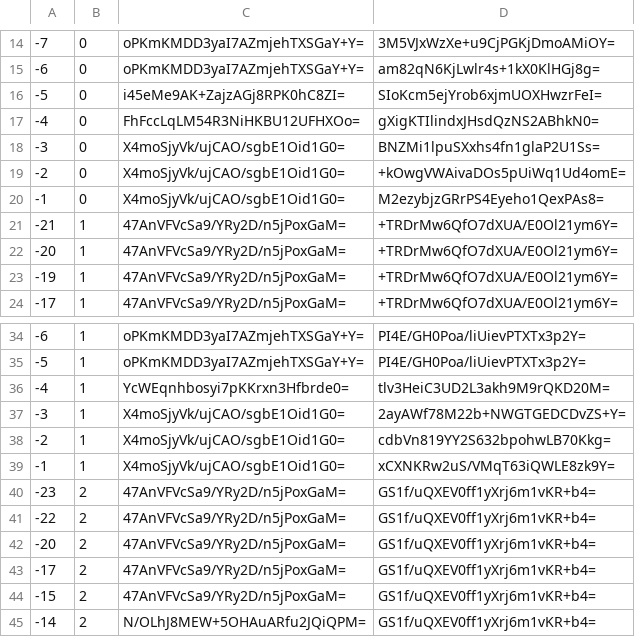
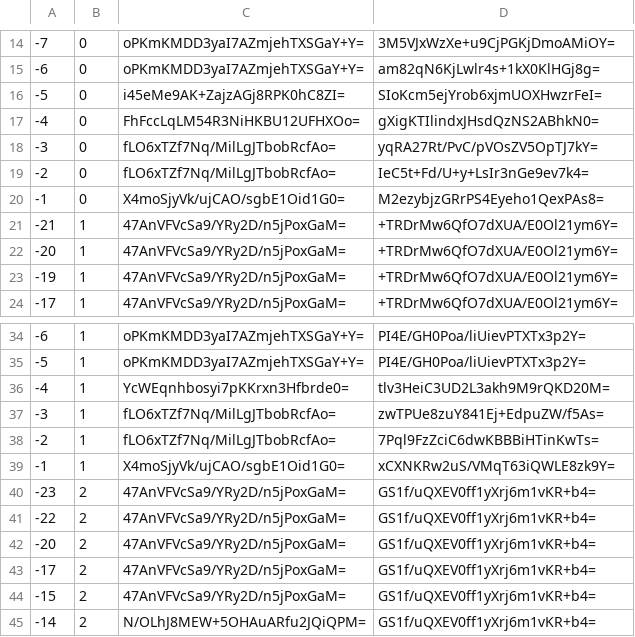
Before and after one commit to mochimochiomochi/mochicraftmap2, a CSV file: overworld/tiles/zoom.-2/metadata/k.-1.0.csv, drawn as a sheet; only a part is shown, gaps mark what is left out.

```diff
--- a/overworld/tiles/zoom.-2/metadata/k.-1.0.csv
+++ b/overworld/tiles/zoom.-2/metadata/k.-1.0.csv
@@ -17,4 +17,4 @@
 -4,0,FhFccLqLM54R3NiHKBU12UFHXOo=,gXigKTIlindxJHsdQzNS2ABhkN0=
--3,0,X4moSjyVk/ujCAO/sgbE1Oid1G0=,BNZMi1lpuSXxhs4fn1glaP2U1Ss=
--2,0,X4moSjyVk/ujCAO/sgbE1Oid1G0=,+kOwgVWAivaDOs5pUiWq1Ud4omE=
+-3,0,fLO6xTZf7Nq/MilLgJTbobRcfAo=,yqRA27Rt/PvC/pVOsZV5OpTJ7kY=
+-2,0,fLO6xTZf7Nq/MilLgJTbobRcfAo=,IeC5t+Fd/U+y+LsIr3nGe9ev7k4=
 -1,0,X4moSjyVk/ujCAO/sgbE1Oid1G0=,M2ezybjzGRrPS4Eyeho1QexPAs8=
@@ -36,4 +36,4 @@
 -4,1,YcWEqnhbosyi7pKKrxn3Hfbrde0=,tlv3HeiC3UD2L3akh9M9rQKD20M=
--3,1,X4moSjyVk/ujCAO/sgbE1Oid1G0=,2ayAWf78M22b+NWGTGEDCDvZS+Y=
--2,1,X4moSjyVk/ujCAO/sgbE1Oid1G0=,cdbVn819YY2S632bpohwLB70Kkg=
+-3,1,fLO6xTZf7Nq/MilLgJTbobRcfAo=,zwTPUe8zuY841Ej+EdpuZW/f5As=
+-2,1,fLO6xTZf7Nq/MilLgJTbobRcfAo=,7Pql9FzZciC6dwKBBBiHTinKwTs=
 -1,1,X4moSjyVk/ujCAO/sgbE1Oid1G0=,xCXNKRw2uS/VMqT63iQWLE8zk9Y=
```
Also changed, not shown: overworld/tiles/zoom.-1/metadata/k.-1.0.csv, overworld/tiles/zoom.-3/metadata/k.-1.0.csv, 16 other files.
